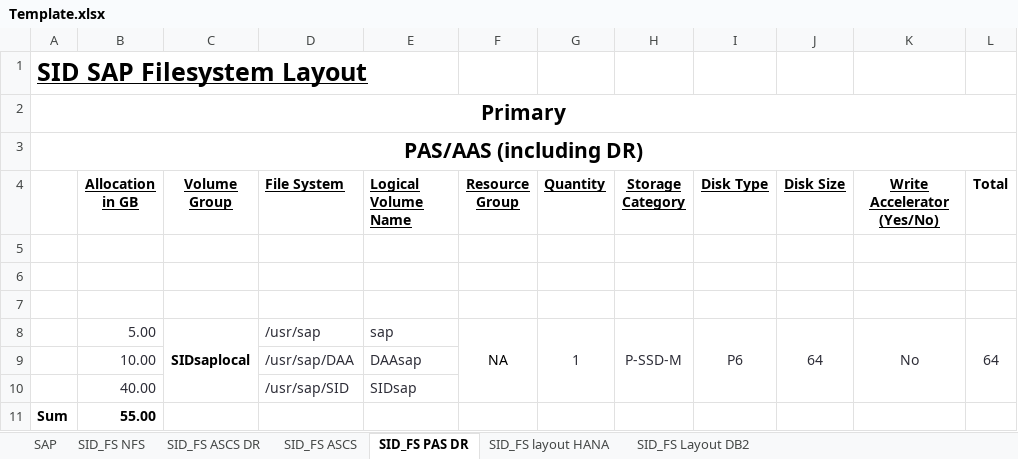
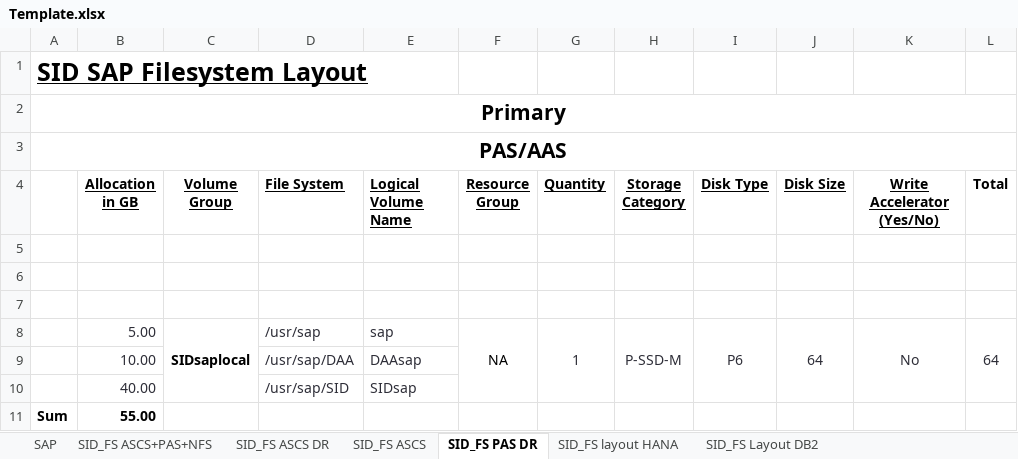
Before and after one commit to simplysuji/buildsheet, an Excel workbook: Template.xlsx, sheet SID_FS PAS DR, drawn as a sheet; values as stored, in another font and other column widths than the file's, no borders; the diff names each change by its address in the sheet, - before the commit and + after, or states it on an @@ line.

```diff
--- a/Template.xlsx (sheet SID_FS PAS DR)
+++ b/Template.xlsx (sheet SID_FS PAS DR)
-sheet tab: SID_FS NFS
+sheet tab: SID_FS ASCS+PAS+NFS
-A3: PAS/AAS (including DR)
+A3: PAS/AAS
```
Also changed, not shown: sheet SID_FS ASCS DR, sheet SID_FS ASCS, 2 other files.
